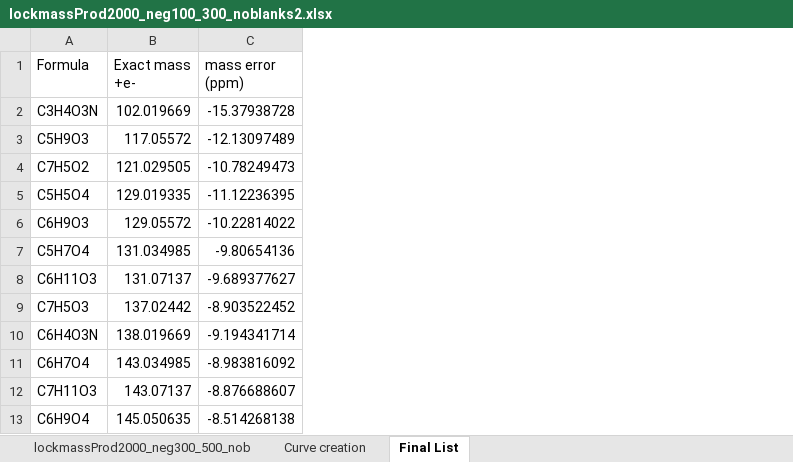
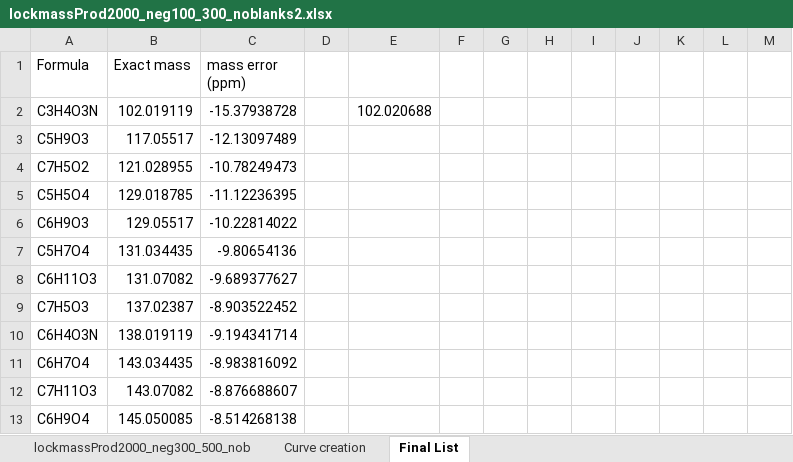
Before and after one commit to toxicpeng/TargetDecoy, an Excel workbook: products analysis/lockmassProd2000_neg100_300_noblanks2.xlsx, sheet Final List, drawn as a sheet; only a part is shown; values as stored, in another font and other column widths than the file's, no borders; removed rows and columns are numbered as before the commit, all else as after; the diff names each change by its address in the sheet, - before the commit and + after, or states it on an @@ line.

```diff
--- a/products analysis/lockmassProd2000_neg100_300_noblanks2.xlsx (sheet Final List)
+++ b/products analysis/lockmassProd2000_neg100_300_noblanks2.xlsx (sheet Final List)
-column B (Exact mass +e-), rows 2-13: 102.019669 | 117.05572 | 121.029505 | 129.019335 | 129.05572 | 131.034985 | 131.07137 | 137.02442 | 138.019669 | 143.034985 | 143.07137 | 145.050635
+column B (Exact mass), rows 2-13: 102.019119 | 117.05517 | 121.028955 | 129.018785 | 129.05517 | 131.034435 | 131.07082 | 137.02387 | 138.019119 | 143.034435 | 143.07082 | 145.050085
+column D, empty
+column E, row 2: 102.020688
+column F, empty
+column G, empty
+column H, empty
+column I, empty
+column J, empty
+column K, empty
+column L, empty
+column M, empty
```
Also changed, not shown: sheet Curve creation, formulas that keep their value, charts or pictures, 2 other files.
